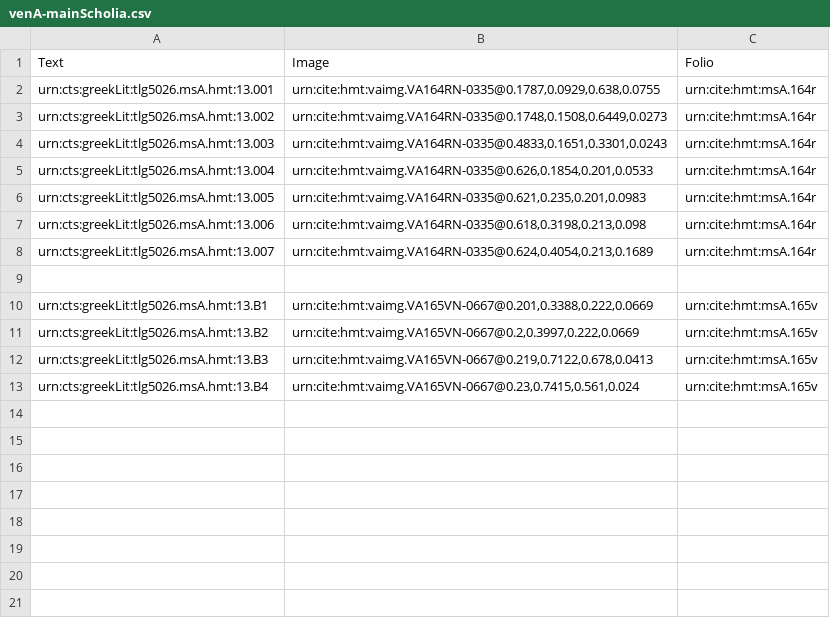
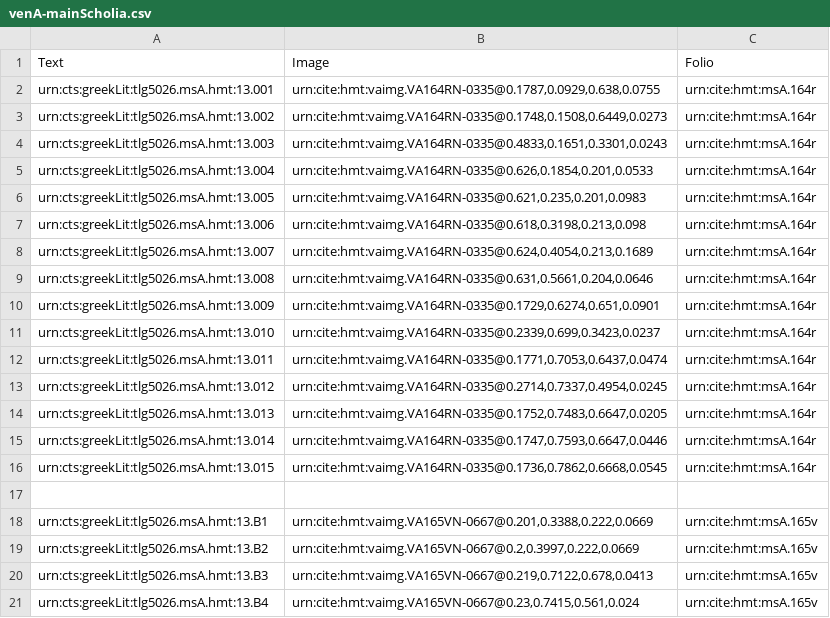
Before and after one commit to hmteditors/leiden, a CSV file: collections/venA-mainScholia.csv, drawn as a sheet; the diff names each change by its address in the sheet, - before the commit and + after, or states it on an @@ line.

Commit message:
Update venA-mainScholia.csv

```diff
--- a/collections/venA-mainScholia.csv
+++ b/collections/venA-mainScholia.csv
+row 9: urn:cts:greekLit:tlg5026.msA.hmt:13.008 | urn:cite:hmt:vaimg.VA164RN-0335@0.631,0.5661,0.204,0.0646 | urn:cite:hmt:msA.164r
+row 10: urn:cts:greekLit:tlg5026.msA.hmt:13.009 | urn:cite:hmt:vaimg.VA164RN-0335@0.1729,0.6274,0.651,0.0901 | urn:cite:hmt:msA.164r
+row 11: urn:cts:greekLit:tlg5026.msA.hmt:13.010 | urn:cite:hmt:vaimg.VA164RN-0335@0.2339,0.699,0.3423,0.0237 | urn:cite:hmt:msA.164r
+row 12: urn:cts:greekLit:tlg5026.msA.hmt:13.011 | urn:cite:hmt:vaimg.VA164RN-0335@0.1771,0.7053,0.6437,0.0474 | urn:cite:hmt:msA.164r
+row 13: urn:cts:greekLit:tlg5026.msA.hmt:13.012 | urn:cite:hmt:vaimg.VA164RN-0335@0.2714,0.7337,0.4954,0.0245 | urn:cite:hmt:msA.164r
+row 14: urn:cts:greekLit:tlg5026.msA.hmt:13.013 | urn:cite:hmt:vaimg.VA164RN-0335@0.1752,0.7483,0.6647,0.0205 | urn:cite:hmt:msA.164r
+row 15: urn:cts:greekLit:tlg5026.msA.hmt:13.014 | urn:cite:hmt:vaimg.VA164RN-0335@0.1747,0.7593,0.6647,0.0446 | urn:cite:hmt:msA.164r
+row 16: urn:cts:greekLit:tlg5026.msA.hmt:13.015 | urn:cite:hmt:vaimg.VA164RN-0335@0.1736,0.7862,0.6668,0.0545 | urn:cite:hmt:msA.164r
```
